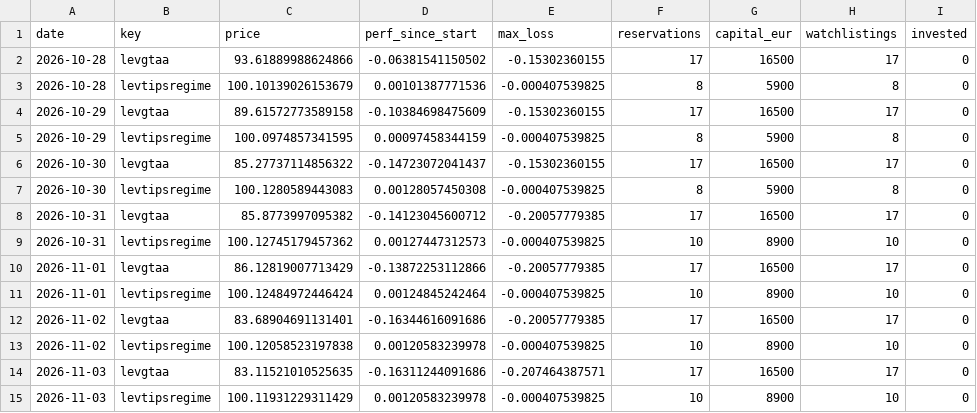
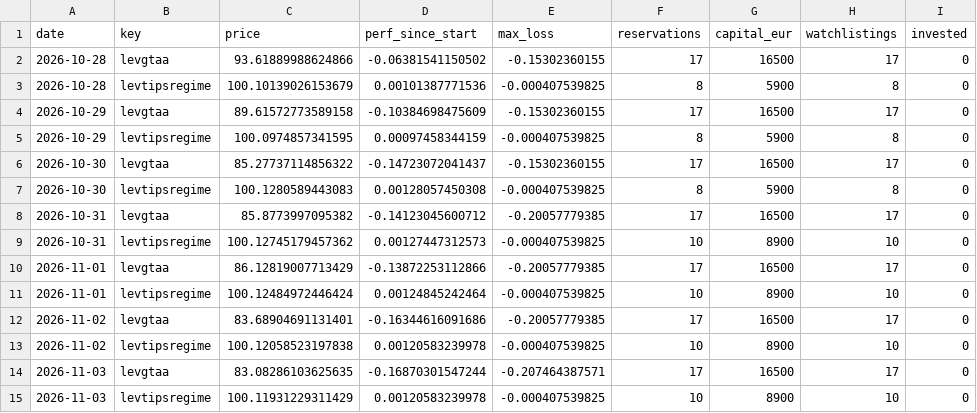
Before and after one commit to Sin3qz/Strategies-dashboard, a CSV file: data/wikifolio_history.csv, drawn as a sheet; only a part is shown; the diff names each change by its address in the sheet, - before the commit and + after, or states it on an @@ line.

```diff
--- a/data/wikifolio_history.csv
+++ b/data/wikifolio_history.csv
-C14 (price): 83.11521010525635
+C14 (price): 83.08286103625635
-D14 (perf_since_start): -0.16311244091686
+D14 (perf_since_start): -0.16870301547244
```
Also changed, not shown: data/daily_levtips.csv, 6 other files.
